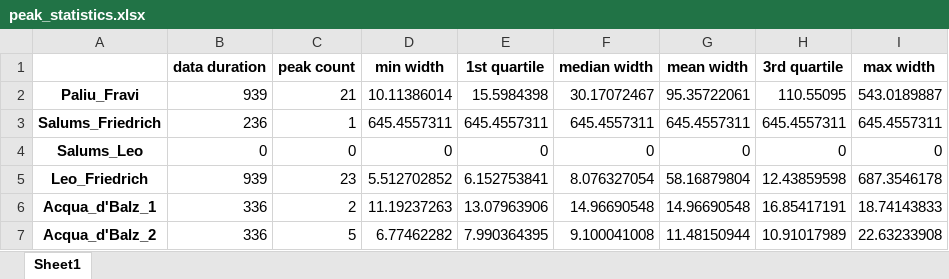
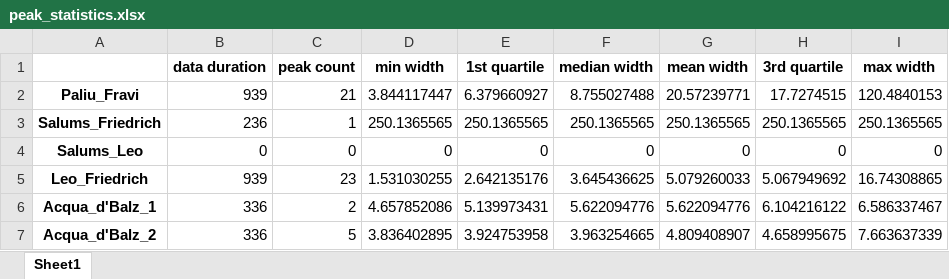
Before and after one commit to noahnydegger/ETH_MP_Alpine_Water_Springs_Modelling, an Excel workbook: Data/spring_data/peak_statistics/peak_statistics.xlsx, sheet Sheet1, drawn as a sheet; only a part is shown; values as stored, in another font and other column widths than the file's, no borders; the diff covers the shown part only; the diff names each change by its address in the sheet, - before the commit and + after, or states it on an @@ line.

```diff
--- a/Data/spring_data/peak_statistics/peak_statistics.xlsx (sheet Sheet1)
+++ b/Data/spring_data/peak_statistics/peak_statistics.xlsx (sheet Sheet1)
-D2 (min width): 10.11386014
+D2 (min width): 3.844117447
-E2 (1st quartile): 15.5984398
+E2 (1st quartile): 6.379660927
-F2 (median width): 30.17072467
+F2 (median width): 8.755027488
-G2 (mean width): 95.35722061
+G2 (mean width): 20.57239771
-H2 (3rd quartile): 110.55095
+H2 (3rd quartile): 17.7274515
-I2 (max width): 543.0189887
+I2 (max width): 120.4840153
-D3 (min width): 645.4557311
+D3 (min width): 250.1365565
-E3 (1st quartile): 645.4557311
+E3 (1st quartile): 250.1365565
-F3 (median width): 645.4557311
+F3 (median width): 250.1365565
-G3 (mean width): 645.4557311
+G3 (mean width): 250.1365565
-H3 (3rd quartile): 645.4557311
+H3 (3rd quartile): 250.1365565
-I3 (max width): 645.4557311
+I3 (max width): 250.1365565
-D5 (min width): 5.512702852
+D5 (min width): 1.531030255
-E5 (1st quartile): 6.152753841
+E5 (1st quartile): 2.642135176
-F5 (median width): 8.076327054
+F5 (median width): 3.645436625
-G5 (mean width): 58.16879804
+G5 (mean width): 5.079260033
-H5 (3rd quartile): 12.43859598
+H5 (3rd quartile): 5.067949692
-I5 (max width): 687.3546178
+I5 (max width): 16.74308865
-D6 (min width): 11.19237263
+D6 (min width): 4.657852086
-E6 (1st quartile): 13.07963906
+E6 (1st quartile): 5.139973431
-F6 (median width): 14.96690548
+F6 (median width): 5.622094776
-G6 (mean width): 14.96690548
+G6 (mean width): 5.622094776
-H6 (3rd quartile): 16.85417191
+H6 (3rd quartile): 6.104216122
-I6 (max width): 18.74143833
+I6 (max width): 6.586337467
-D7 (min width): 6.77462282
+D7 (min width): 3.836402895
-E7 (1st quartile): 7.990364395
+E7 (1st quartile): 3.924753958
-F7 (median width): 9.100041008
+F7 (median width): 3.963254665
-G7 (mean width): 11.48150944
+G7 (mean width): 4.809408907
-H7 (3rd quartile): 10.91017989
+H7 (3rd quartile): 4.658995675
-I7 (max width): 22.63233908
+I7 (max width): 7.663637339
```
Also changed, not shown: 53 edited cells elsewhere in this sheet, 23 other files.
